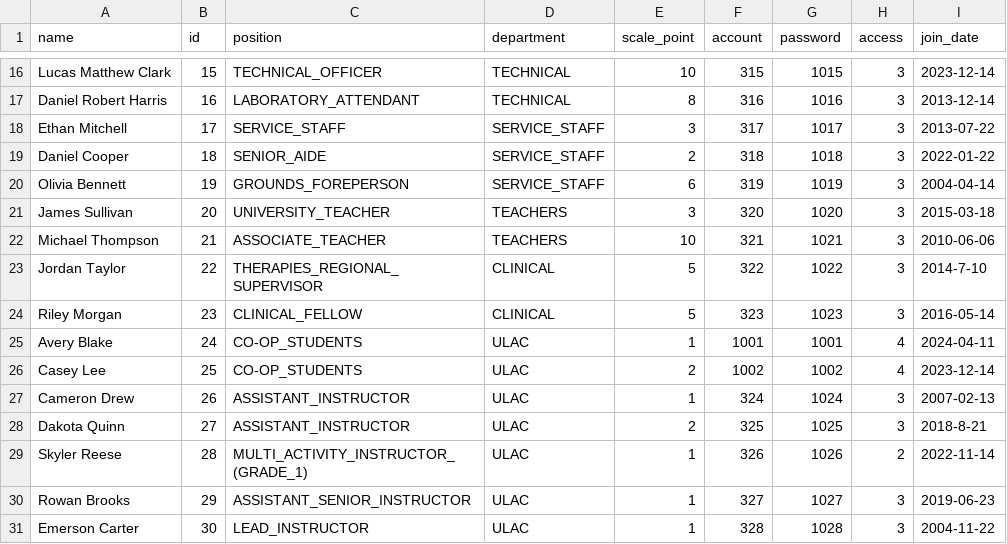
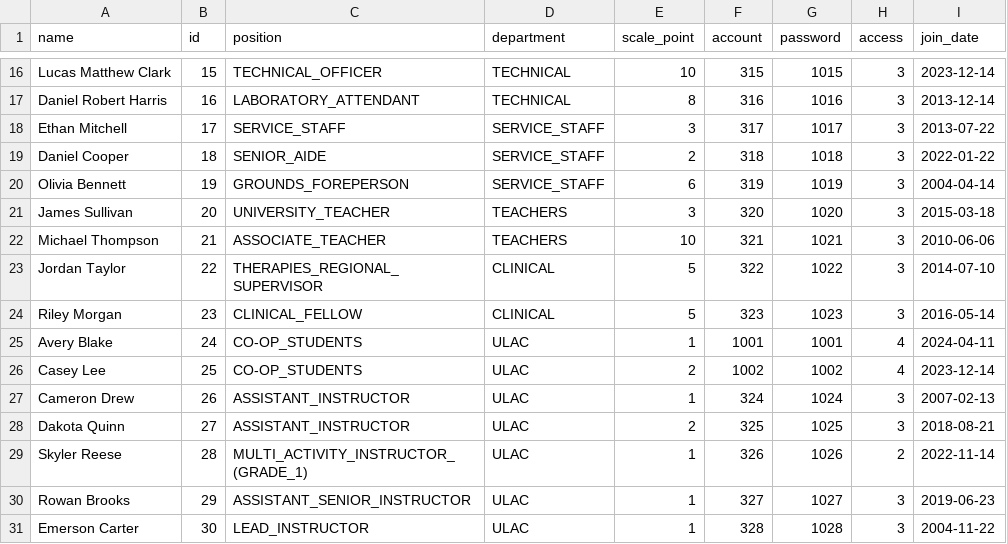
Before and after one commit to FRENTYGOD1/ULPayRollSystem, a CSV file: UL Payroll System/src/resource/csv/EmployeeData.csv, drawn as a sheet; only a part is shown, gaps mark what is left out.

Commit message:
Update EmployeeData.csv
fix some bug

```diff
--- a/UL Payroll System/src/resource/csv/EmployeeData.csv
+++ b/UL Payroll System/src/resource/csv/EmployeeData.csv
@@ -22,3 +22,3 @@ James Sullivan,20,UNIVERSITY_TEACHER,TEACHERS,3,320,1020,3,"2015-03-18"
 Michael Thompson,21,ASSOCIATE_TEACHER,TEACHERS,10,321,1021,3,"2010-06-06"
-Jordan Taylor,22,THERAPIES_REGIONAL_SUPERVISOR,CLINICAL,5,322,1022,3,"2014-7-10"
+Jordan Taylor,22,THERAPIES_REGIONAL_SUPERVISOR,CLINICAL,5,322,1022,3,"2014-07-10"
 Riley Morgan,23,CLINICAL_FELLOW,CLINICAL,5,323,1023,3,"2016-05-14"
@@ -27,3 +27,3 @@ Casey Lee,25,CO-OP_STUDENTS,ULAC,2,1002,1002,4,"2023-12-14"
 Cameron Drew,26,ASSISTANT_INSTRUCTOR,ULAC,1,324,1024,3,"2007-02-13"
-Dakota Quinn,27,ASSISTANT_INSTRUCTOR,ULAC,2,325,1025,3,"2018-8-21"
+Dakota Quinn,27,ASSISTANT_INSTRUCTOR,ULAC,2,325,1025,3,"2018-08-21"
 Skyler Reese,28,MULTI_ACTIVITY_INSTRUCTOR_(GRADE_1),ULAC,1,326,1026,2,"2022-11-14"
```
